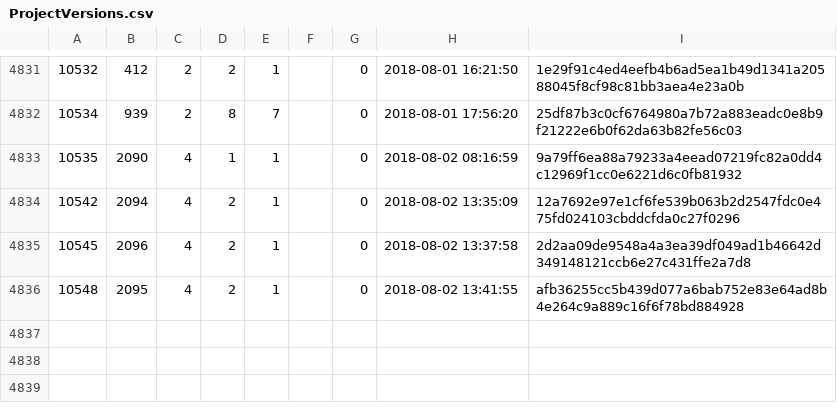
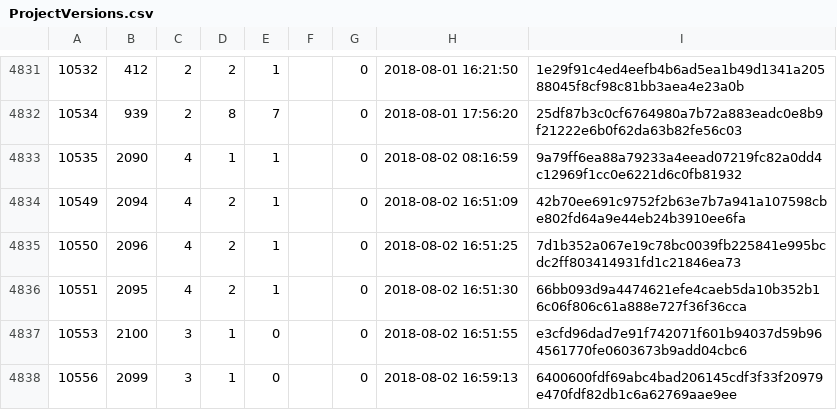
Before and after one commit to cppan/database, a CSV file: ProjectVersions.csv, drawn as a sheet; only a part is shown, gaps mark what is left out.

```diff
--- a/ProjectVersions.csv
+++ b/ProjectVersions.csv
@@ -4833,4 +4833,6 @@
 10535;2090;4;1;1;;0;2018-08-02 08:16:59;9a79ff6ea88a79233a4eead07219fc82a0dd4c12969f1cc0e6221d6c0fb81932
-10542;2094;4;2;1;;0;2018-08-02 13:35:09;12a7692e97e1cf6fe539b063b2d2547fdc0e475fd024103cbddcfda0c27f0296
-10545;2096;4;2;1;;0;2018-08-02 13:37:58;2d2aa09de9548a4a3ea39df049ad1b46642d349148121ccb6e27c431ffe2a7d8
-10548;2095;4;2;1;;0;2018-08-02 13:41:55;afb36255cc5b439d077a6bab752e83e64ad8b4e264c9a889c16f6f78bd884928
+10549;2094;4;2;1;;0;2018-08-02 16:51:09;42b70ee691c9752f2b63e7b7a941a107598cbe802fd64a9e44eb24b3910ee6fa
+10550;2096;4;2;1;;0;2018-08-02 16:51:25;7d1b352a067e19c78bc0039fb225841e995bcdc2ff803414931fd1c21846ea73
+10551;2095;4;2;1;;0;2018-08-02 16:51:30;66bb093d9a4474621efe4caeb5da10b352b16c06f806c61a888e727f36f36cca
+10553;2100;3;1;0;;0;2018-08-02 16:51:55;e3cfd96dad7e91f742071f601b94037d59b964561770fe0603673b9add04cbc6
+10556;2099;3;1;0;;0;2018-08-02 16:59:13;6400600fdf69abc4bad206145cdf3f33f20979e470fdf82db1c6a62769aae9ee
```
Also changed, not shown: ProjectVersionDependencies.csv, Projects.csv, 1 other file.
